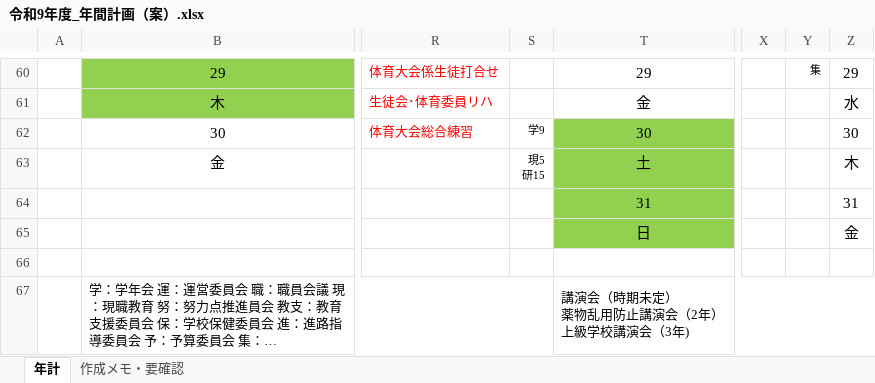
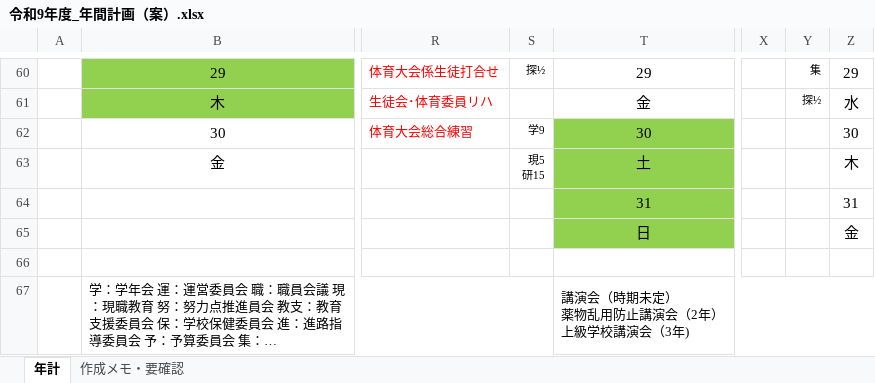
Before and after one commit to nanosa730/update, an Excel workbook: 令和9年度_年間計画（案）.xlsx, sheet 年計, drawn as a sheet; only a part is shown, gaps mark what is left out; long unchanged cells end in …; values as stored, in another font and other column widths than the file's, no borders; the diff covers the shown part only; the diff names each change by its address in the sheet, - before the commit and + after, or states it on an @@ line.

```diff
--- a/令和9年度_年間計画（案）.xlsx (sheet 年計)
+++ b/令和9年度_年間計画（案）.xlsx (sheet 年計)
-S60: (empty)
+S60: 探½
-Y61: (empty)
+Y61: 探½
```
Also changed, not shown: 43 edited cells elsewhere in this sheet, sheet 作成メモ・要確認, 2 other files.
